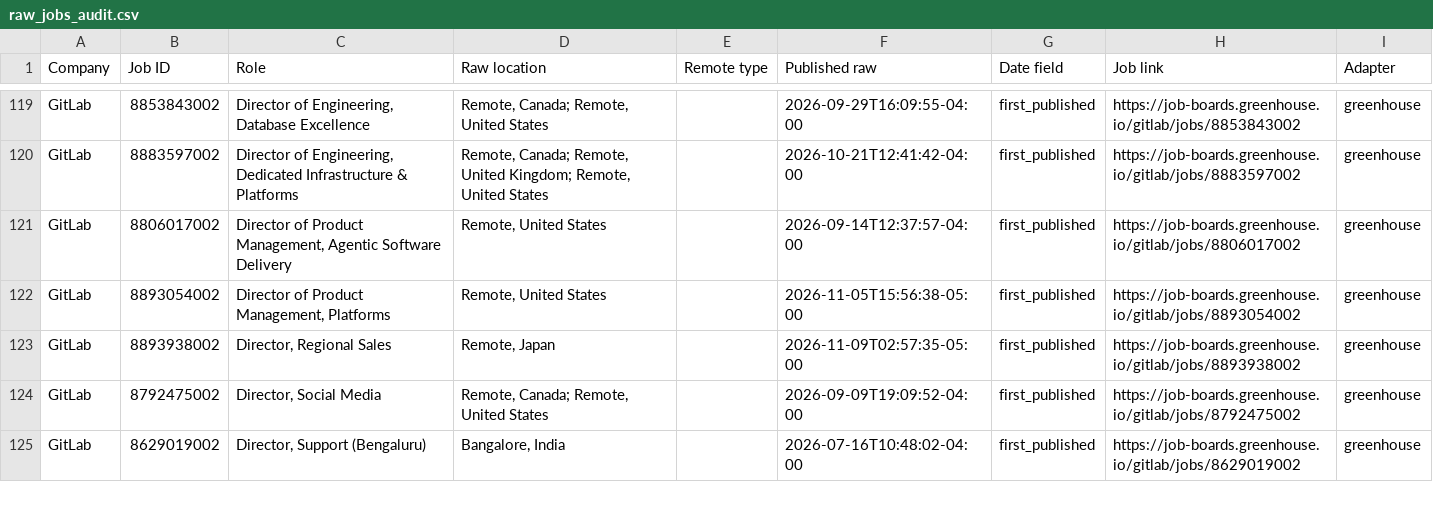
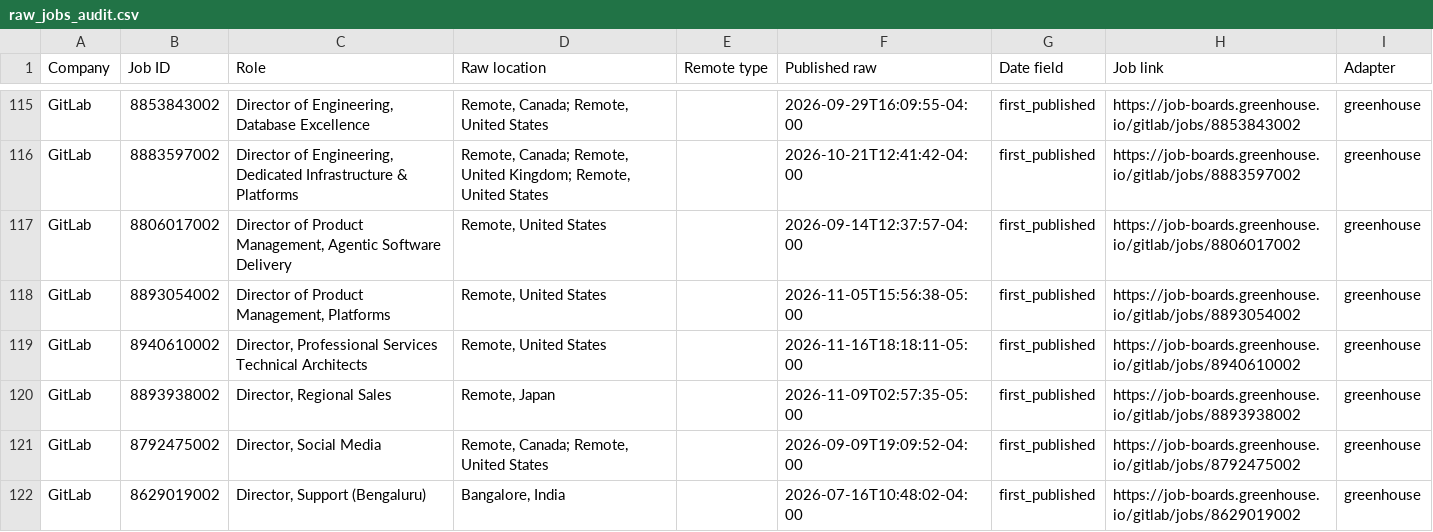
Before and after one commit to agampreetkaurwalia-arch/Remote-and-Impact, a CSV file: output/raw_jobs_audit.csv, drawn as a sheet; only a part is shown, gaps mark what is left out; the diff covers the shown part only.

Commit message:
Remote radar 2026-11-17T03:30Z

```diff
--- a/output/raw_jobs_audit.csv
+++ b/output/raw_jobs_audit.csv
@@ -122,2 +118,3 @@ GitLab,8806017002,"Director of Product Management, Agentic Software Delivery","R
 GitLab,8893054002,"Director of Product Management, Platforms ","Remote, United States",,2026-11-05T15:56:38-05:00,first_published,https://job-boards.greenhouse.io/gitlab/jobs/8893054002,greenhouse
+GitLab,8940610002,"Director, Professional Services Technical Architects","Remote, United States",,2026-11-16T18:18:11-05:00,first_published,https://job-boards.greenhouse.io/gitlab/jobs/8940610002,greenhouse
 GitLab,8893938002,"Director, Regional Sales","Remote, Japan",,2026-11-09T02:57:35-05:00,first_published,https://job-boards.greenhouse.io/gitlab/jobs/8893938002,greenhouse
```
Also changed, not shown: 9 added rows, 13 removed rows, 7 moved rows and 1 edited cell elsewhere in this file, output/role_audit.csv, output/source_health.csv, 2 other files.
